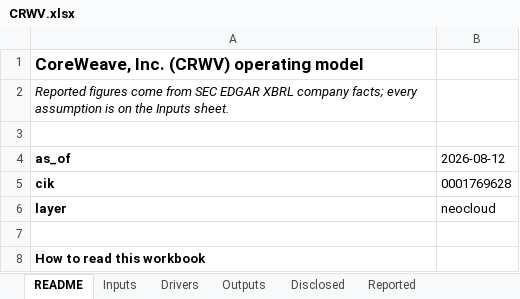
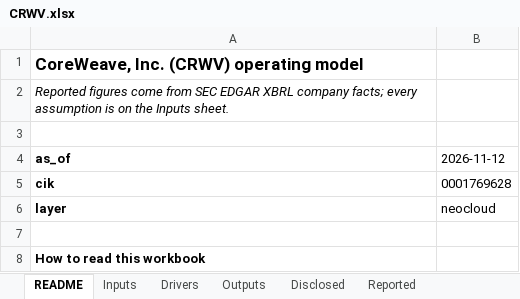
Before and after one commit to Philbertcychan/ai-economics, an Excel workbook: models/CRWV.xlsx, sheet README, drawn as a sheet; only a part is shown; values as stored, in another font and other column widths than the file's, no borders; the diff names each change by its address in the sheet, - before the commit and + after, or states it on an @@ line.

```diff
--- a/models/CRWV.xlsx (sheet README)
+++ b/models/CRWV.xlsx (sheet README)
-B4: 2026-08-12
+B4: 2026-11-12
```
Also changed, not shown: sheet Reported, sheet Drivers, 16 other files.
